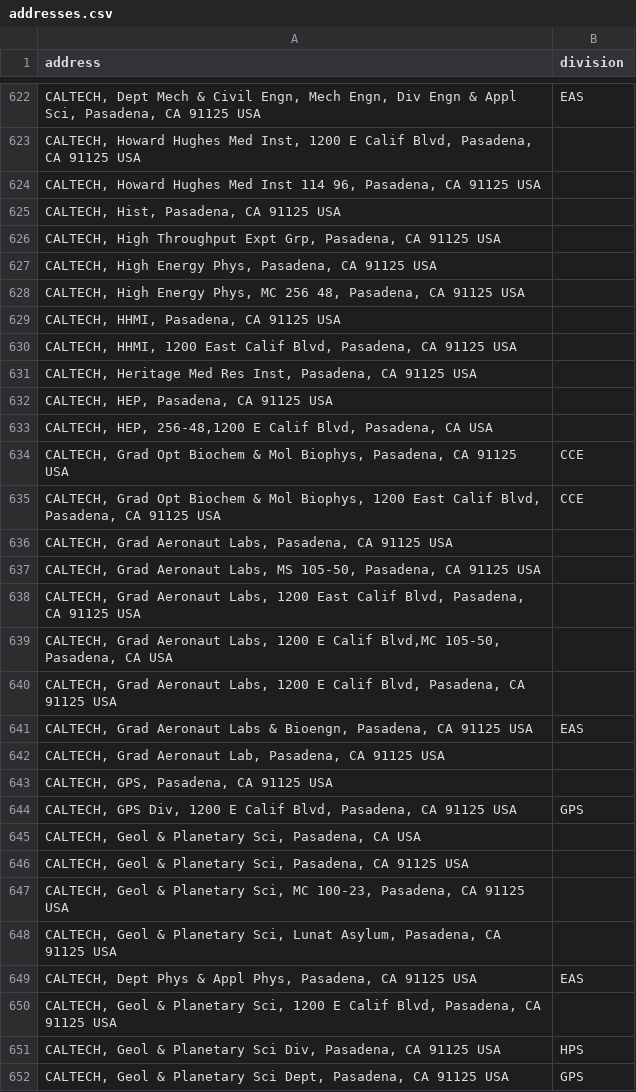
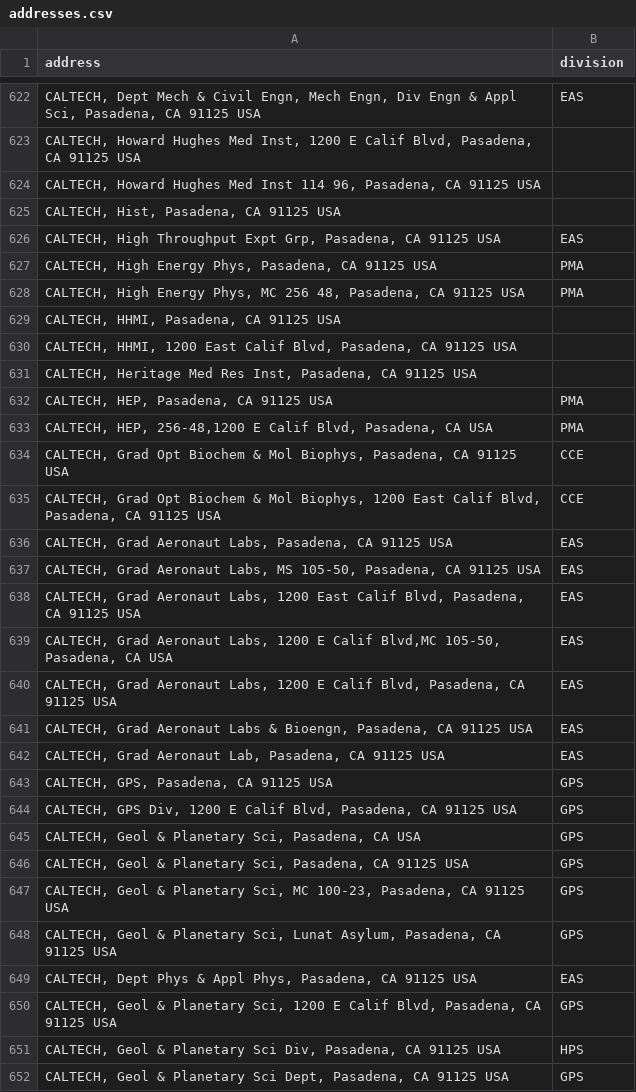
Before and after one commit to juliomarcopineda/jpl-academic-divisions, a CSV file: data/authors/addresses.csv, drawn as a sheet; only a part is shown, gaps mark what is left out; the diff covers the shown part only.

```diff
--- a/data/authors/addresses.csv
+++ b/data/authors/addresses.csv
@@ -625,5 +625,5 @@ address,division
 "CALTECH, Hist, Pasadena, CA 91125 USA",
-"CALTECH, High Throughput Expt Grp, Pasadena, CA 91125 USA",
-"CALTECH, High Energy Phys, Pasadena, CA 91125 USA",
-"CALTECH, High Energy Phys, MC 256 48, Pasadena, CA 91125 USA",
+"CALTECH, High Throughput Expt Grp, Pasadena, CA 91125 USA",EAS
+"CALTECH, High Energy Phys, Pasadena, CA 91125 USA",PMA
+"CALTECH, High Energy Phys, MC 256 48, Pasadena, CA 91125 USA",PMA
 "CALTECH, HHMI, Pasadena, CA 91125 USA",
@@ -631,21 +631,21 @@ address,division
 "CALTECH, Heritage Med Res Inst, Pasadena, CA 91125 USA",
-"CALTECH, HEP, Pasadena, CA 91125 USA",
-"CALTECH, HEP, 256-48,1200 E Calif Blvd, Pasadena, CA USA",
+"CALTECH, HEP, Pasadena, CA 91125 USA",PMA
+"CALTECH, HEP, 256-48,1200 E Calif Blvd, Pasadena, CA USA",PMA
 "CALTECH, Grad Opt Biochem & Mol Biophys, Pasadena, CA 91125 USA",CCE
 "CALTECH, Grad Opt Biochem & Mol Biophys, 1200 East Calif Blvd, Pasadena, CA 91125 USA",CCE
-"CALTECH, Grad Aeronaut Labs, Pasadena, CA 91125 USA",
-"CALTECH, Grad Aeronaut Labs, MS 105-50, Pasadena, CA 91125 USA",
-"CALTECH, Grad Aeronaut Labs, 1200 East Calif Blvd, Pasadena, CA 91125 USA",
-"CALTECH, Grad Aeronaut Labs, 1200 E Calif Blvd,MC 105-50, Pasadena, CA USA",
-"CALTECH, Grad Aeronaut Labs, 1200 E Calif Blvd, Pasadena, CA 91125 USA",
+"CALTECH, Grad Aeronaut Labs, Pasadena, CA 91125 USA",EAS
+"CALTECH, Grad Aeronaut Labs, MS 105-50, Pasadena, CA 91125 USA",EAS
+"CALTECH, Grad Aeronaut Labs, 1200 East Calif Blvd, Pasadena, CA 91125 USA",EAS
+"CALTECH, Grad Aeronaut Labs, 1200 E Calif Blvd,MC 105-50, Pasadena, CA USA",EAS
+"CALTECH, Grad Aeronaut Labs, 1200 E Calif Blvd, Pasadena, CA 91125 USA",EAS
 "CALTECH, Grad Aeronaut Labs & Bioengn, Pasadena, CA 91125 USA",EAS
-"CALTECH, Grad Aeronaut Lab, Pasadena, CA 91125 USA",
-"CALTECH, GPS, Pasadena, CA 91125 USA",
+"CALTECH, Grad Aeronaut Lab, Pasadena, CA 91125 USA",EAS
+"CALTECH, GPS, Pasadena, CA 91125 USA",GPS
 "CALTECH, GPS Div, 1200 E Calif Blvd, Pasadena, CA 91125 USA",GPS
-"CALTECH, Geol & Planetary Sci, Pasadena, CA USA",
-"CALTECH, Geol & Planetary Sci, Pasadena, CA 91125 USA",
-"CALTECH, Geol & Planetary Sci, MC 100-23, Pasadena, CA 91125 USA",
-"CALTECH, Geol & Planetary Sci, Lunat Asylum, Pasadena, CA 91125 USA",
+"CALTECH, Geol & Planetary Sci, Pasadena, CA USA",GPS
+"CALTECH, Geol & Planetary Sci, Pasadena, CA 91125 USA",GPS
+"CALTECH, Geol & Planetary Sci, MC 100-23, Pasadena, CA 91125 USA",GPS
+"CALTECH, Geol & Planetary Sci, Lunat Asylum, Pasadena, CA 91125 USA",GPS
 "CALTECH, Dept Phys & Appl Phys, Pasadena, CA 91125 USA",EAS
-"CALTECH, Geol & Planetary Sci, 1200 E Calif Blvd, Pasadena, CA 91125 USA",
+"CALTECH, Geol & Planetary Sci, 1200 E Calif Blvd, Pasadena, CA 91125 USA",GPS
 "CALTECH, Geol & Planetary Sci Div, Pasadena, CA 91125 USA",HPS
```
Also changed, not shown: 120 edited cells elsewhere in this file.
